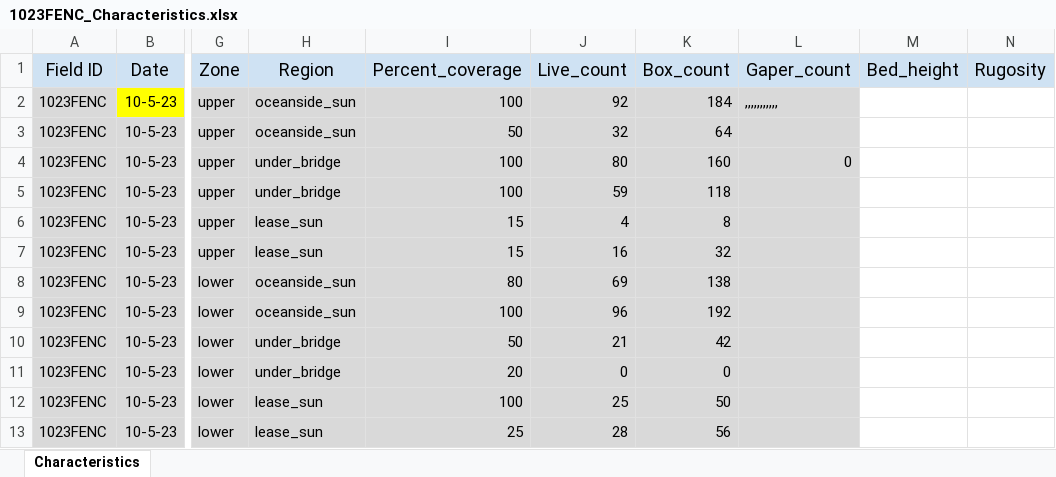
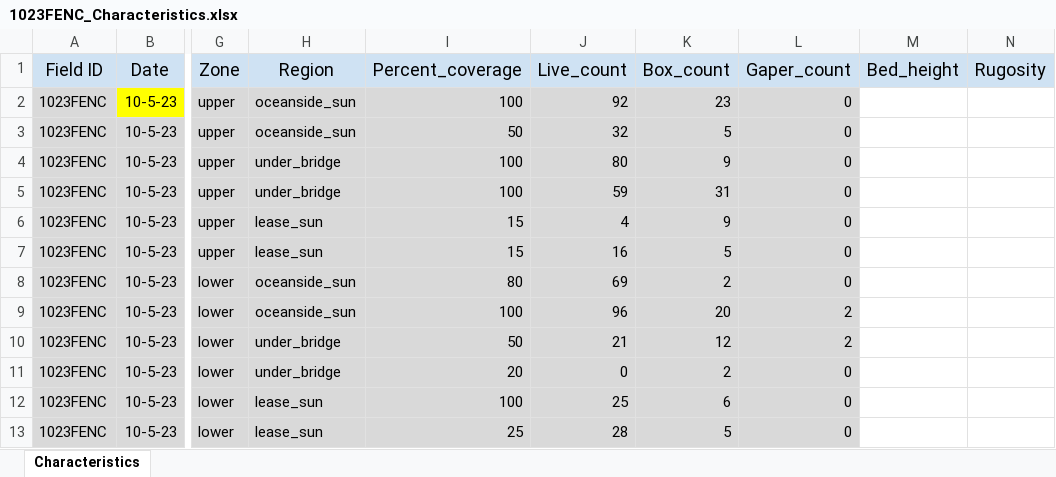
Before and after one commit to kroper7/Roper_EAD-ASEB_EPA_LISS_Disease_Surveillance, an Excel workbook: Field_Data_Biological/Characteristics/1023FENC_Characteristics.xlsx, sheet Characteristics, drawn as a sheet; only a part is shown, gaps mark what is left out; values as stored, in another font and other column widths than the file's, no borders; the diff names each change by its address in the sheet, - before the commit and + after, or states it on an @@ line.

```diff
--- a/Field_Data_Biological/Characteristics/1023FENC_Characteristics.xlsx (sheet Characteristics)
+++ b/Field_Data_Biological/Characteristics/1023FENC_Characteristics.xlsx (sheet Characteristics)
-K2 (Box_count): 184
+K2 (Box_count): 23
-L2 (Gaper_count): ,,,,,,,,,,,
+L2 (Gaper_count): 0
-K3 (Box_count): 64
+K3 (Box_count): 5
-L3 (Gaper_count): (empty)
+L3 (Gaper_count): 0
-K4 (Box_count): 160
+K4 (Box_count): 9
-K5 (Box_count): 118
+K5 (Box_count): 31
-L5:L8 (Gaper_count): (empty)
+L5:L8 (Gaper_count): 0
-K6 (Box_count): 8
+K6 (Box_count): 9
-K7 (Box_count): 32
+K7 (Box_count): 5
-K8 (Box_count): 138
+K8 (Box_count): 2
-K9 (Box_count): 192
+K9 (Box_count): 20
-L9:L10 (Gaper_count): (empty)
+L9:L10 (Gaper_count): 2
-K10 (Box_count): 42
+K10 (Box_count): 12
-K11 (Box_count): 0
+K11 (Box_count): 2
-L11:L13 (Gaper_count): (empty)
+L11:L13 (Gaper_count): 0
-K12 (Box_count): 50
+K12 (Box_count): 6
-K13 (Box_count): 56
+K13 (Box_count): 5
```
Also changed, not shown: formulas that keep their value, Field_Data_Biological/Characteristics/1023ASHC_Characteristics.xlsx, Field_Data_Biological/Characteristics/1023GOLD_Characteristics.xlsx, 2 other files.
